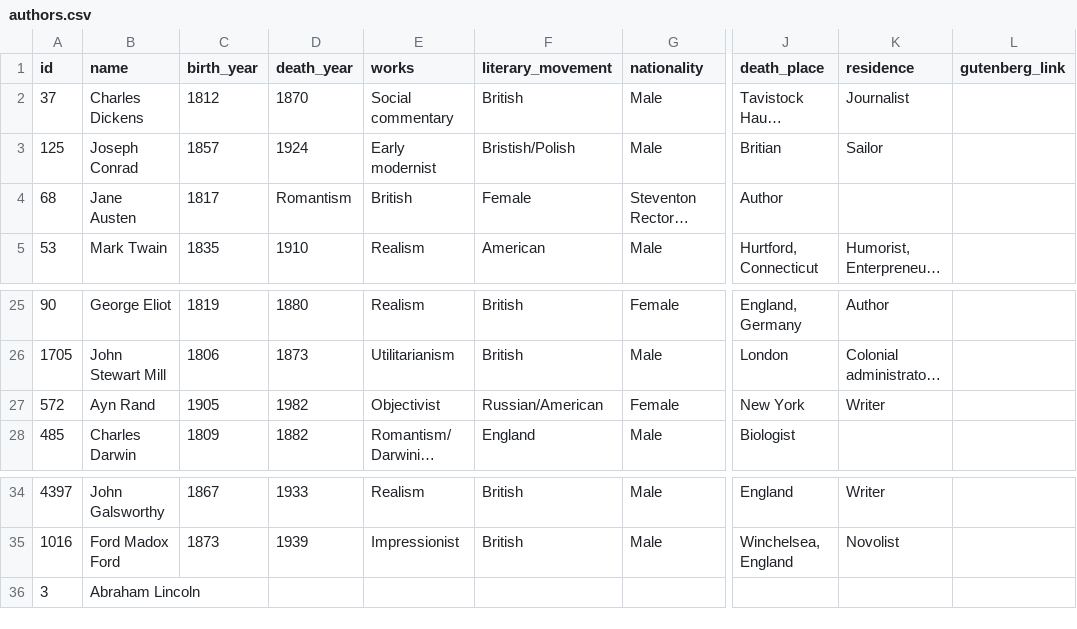
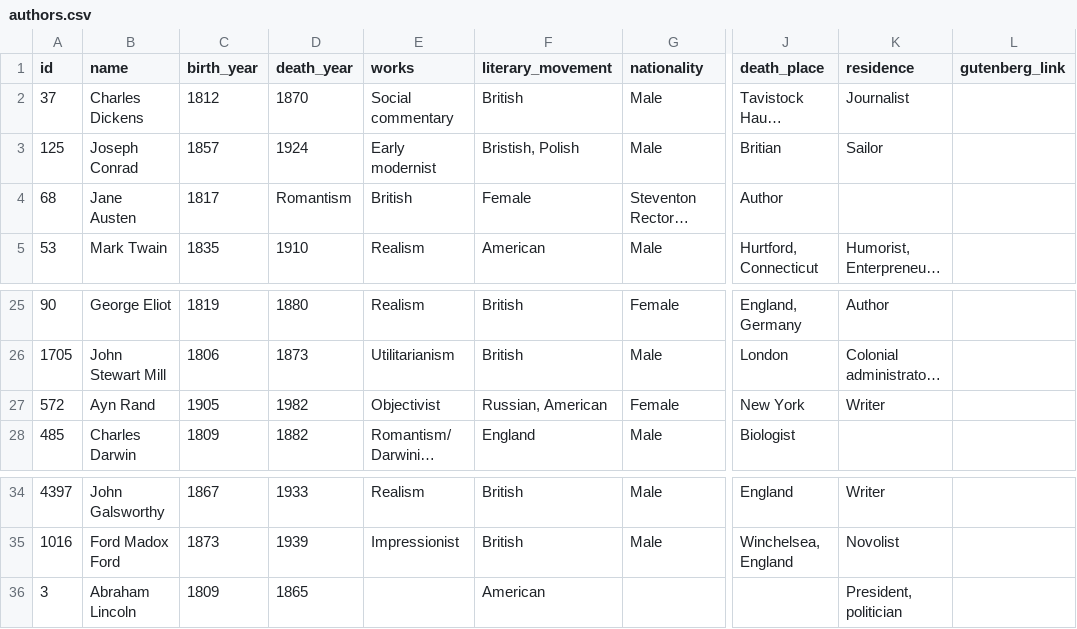
Before and after one commit to syrkis/proscio, a CSV file: data/authors.csv, drawn as a sheet; only a part is shown, gaps mark what is left out; long unchanged cells end in …; the diff names each change by its address in the sheet, - before the commit and + after, or states it on an @@ line.

Commit message:
small corrections to meta data

```diff
--- a/data/authors.csv
+++ b/data/authors.csv
-F3 (literary_movement): Bristish/Polish
+F3 (literary_movement): Bristish, Polish
-F27 (literary_movement): Russian/American
+F27 (literary_movement): Russian, American
-C36 (birth_year): (empty)
+C36 (birth_year): 1809
-D36 (death_year): (empty)
+D36 (death_year): 1865
-F36 (literary_movement): (empty)
+F36 (literary_movement): American
-K36 (residence): (empty)
+K36 (residence): President, politician
```
